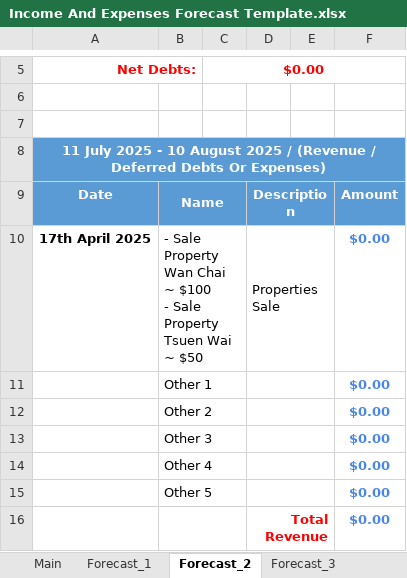
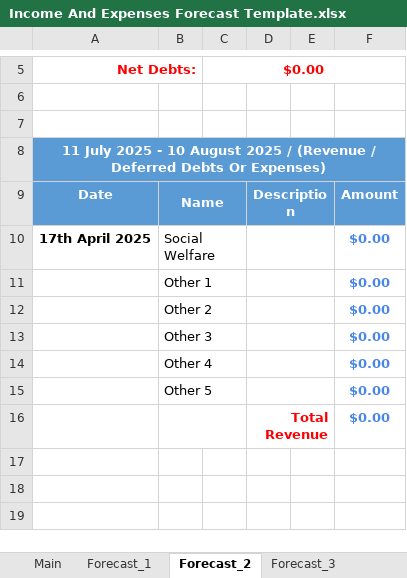
Before and after one commit to tangsinglun/Income-And-Expenditure-Forecast, an Excel workbook: Income And Expenses Forecast Template.xlsx, sheet Forecast_2, drawn as a sheet; only a part is shown, gaps mark what is left out; the shorter side is filled out with more unchanged rows; values as stored, in another font and other column widths than the file's, no borders; conditional formats not drawn; ↵ is a line break in a cell; the diff names each change by its address in the sheet, - before the commit and + after, or states it on an @@ line.

Commit message:
docs: 1. Recalculate the formula for debts for the second worksheet. 2. Allow debts name or owner to be editable.

```diff
--- a/Income And Expenses Forecast Template.xlsx (sheet Forecast_2)
+++ b/Income And Expenses Forecast Template.xlsx (sheet Forecast_2)
-B10: - Sale Property Wan Chai ~ $100 ↵ - Sale Property Tsuen Wai ~ $50
+B10: Social Welfare
-D10: Properties Sale
+D10: (empty)
```
